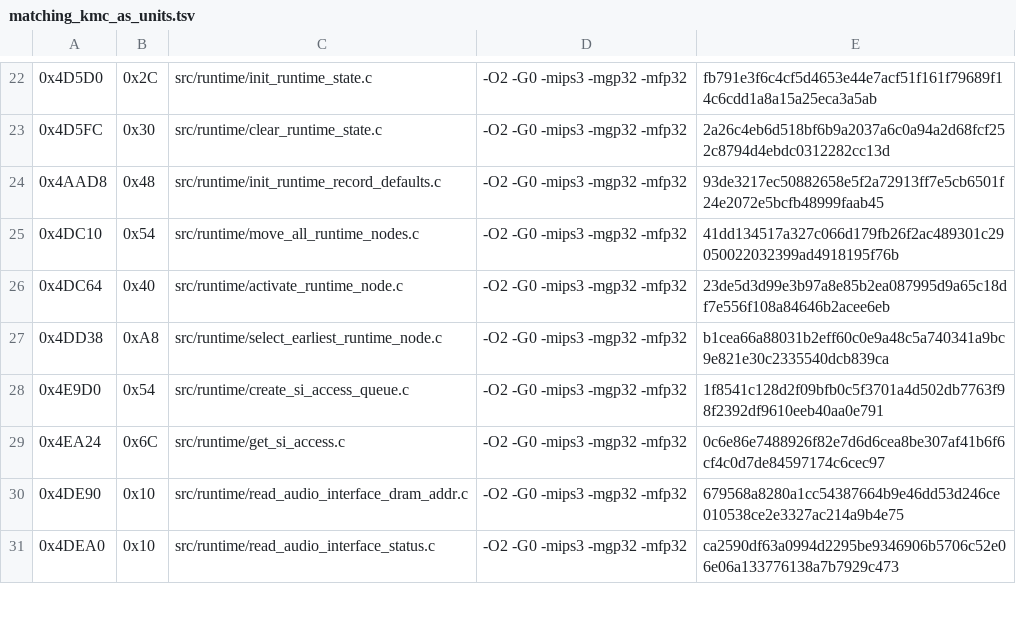
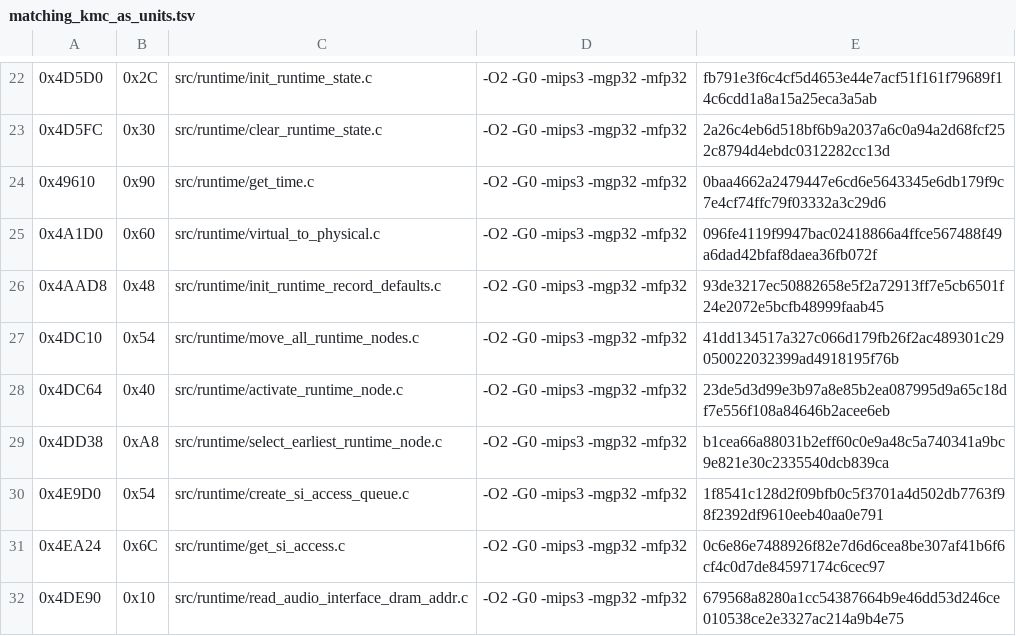
Before and after one commit to TheGh0stShip/Rugrats-Scavenger-Hunt, a TSV file: config/us/matching_kmc_as_units.tsv, drawn as a sheet; only a part is shown, gaps mark what is left out; the shorter side is filled out with more unchanged rows; the diff names each change by its address in the sheet, - before the commit and + after, or states it on an @@ line.

```diff
--- a/config/us/matching_kmc_as_units.tsv
+++ b/config/us/matching_kmc_as_units.tsv
+row 24: 0x49610 | 0x90 | src/runtime/get_time.c | -O2 -G0 -mips3 -mgp32 -mfp32 | 0baa4662a2479447e6cd6e5643345e6db179f9c7e4cf74ffc79f03332a3c29d6
+row 25: 0x4A1D0 | 0x60 | src/runtime/virtual_to_physical.c | -O2 -G0 -mips3 -mgp32 -mfp32 | 096fe4119f9947bac02418866a4ffce567488f49a6dad42bfaf8daea36fb072f
```
Also changed, not shown: config/us/matching_units.tsv, 4 other files.
